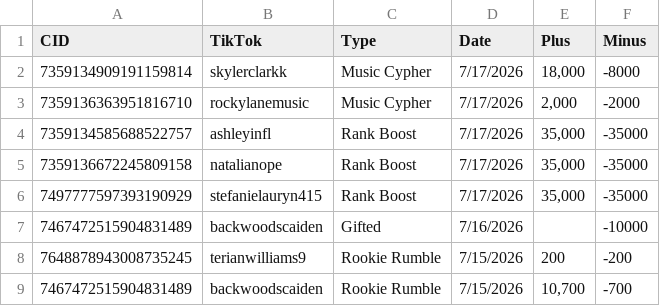
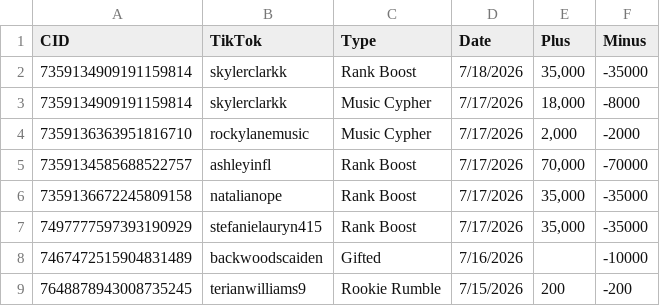
Before and after one commit to ceyre-boop/TABOOST_Platfrom, a CSV file: data/rewards-history.csv, drawn as a sheet; only a part is shown; the shorter side is filled out with more unchanged rows.

Commit message:
Auto-sync: Rewards @ 2026-07-18T17:08:10.176Z

```diff
--- a/data/rewards-history.csv
+++ b/data/rewards-history.csv
@@ -1,5 +1,6 @@
 CID,TikTok,Type,Date,Plus,Minus
+7359134909191159814,skylerclarkk,Rank Boost,7/18/2026,"35,000",-35000
 7359134909191159814,skylerclarkk,Music Cypher,7/17/2026,"18,000",-8000
 7359136363951816710,rockylanemusic,Music Cypher,7/17/2026,"2,000",-2000
-7359134585688522757,ashleyinfl,Rank Boost,7/17/2026,"35,000",-35000
+7359134585688522757,ashleyinfl,Rank Boost,7/17/2026,"70,000",-70000
 7359136672245809158,natalianope,Rank Boost,7/17/2026,"35,000",-35000
```
